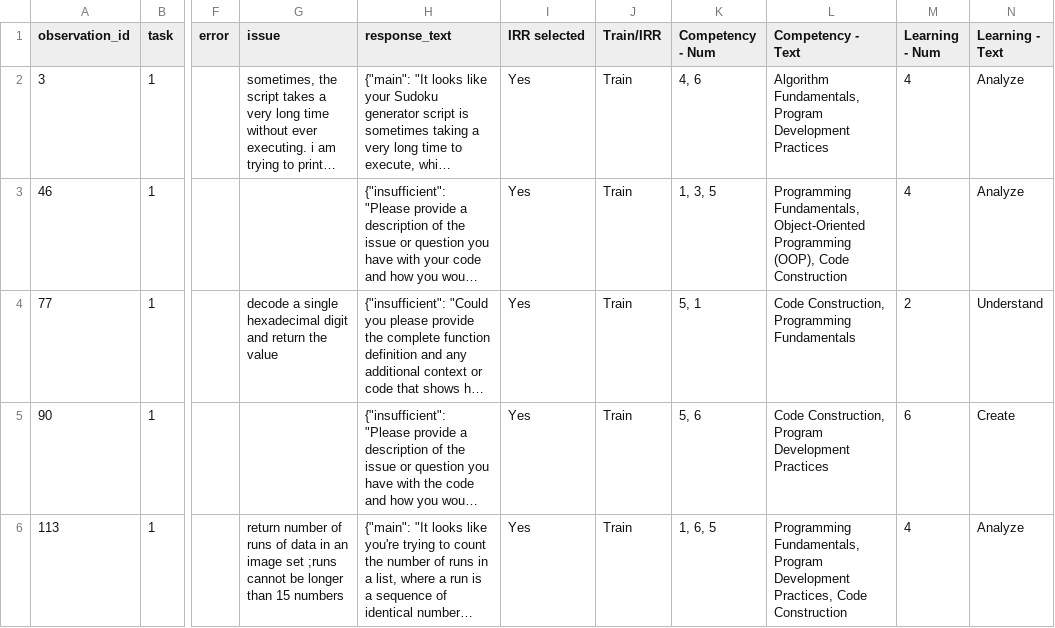
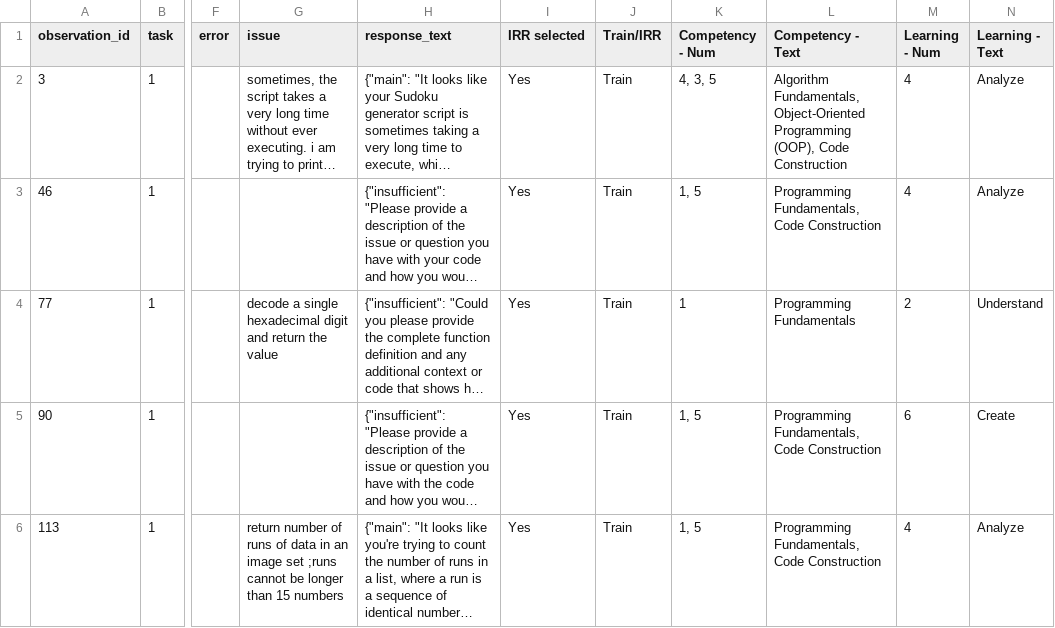
Before and after one commit to d4julian/qualitative-coding-research, a CSV file: filled_train_data.csv, drawn as a sheet; only a part is shown, gaps mark what is left out; long unchanged cells end in …; the diff covers the shown part only; the diff names each change by its address in the sheet, - before the commit and + after, or states it on an @@ line.

```diff
--- a/filled_train_data.csv
+++ b/filled_train_data.csv
-K2 (Competency - Num): 4, 6
+K2 (Competency - Num): 4, 3, 5
-L2 (Competency - Text): Algorithm Fundamentals, Program Development Practices
+L2 (Competency - Text): Algorithm Fundamentals, Object-Oriented Programming (OOP), Code Construction
-K3 (Competency - Num): 1, 3, 5
+K3 (Competency - Num): 1, 5
-L3 (Competency - Text): Programming Fundamentals, Object-Oriented Programming (OOP), Code Construction
+L3 (Competency - Text): Programming Fundamentals, Code Construction
-K4 (Competency - Num): 5, 1
+K4 (Competency - Num): 1
-L4 (Competency - Text): Code Construction, Programming Fundamentals
+L4 (Competency - Text): Programming Fundamentals
-K5 (Competency - Num): 5, 6
+K5 (Competency - Num): 1, 5
-L5 (Competency - Text): Code Construction, Program Development Practices
+L5 (Competency - Text): Programming Fundamentals, Code Construction
-K6 (Competency - Num): 1, 6, 5
+K6 (Competency - Num): 1, 5
-L6 (Competency - Text): Programming Fundamentals, Program Development Practices, Code Construction
+L6 (Competency - Text): Programming Fundamentals, Code Construction
```
Also changed, not shown: 26 edited cells elsewhere in this file, updated_codebook.csv, 2 other files.
